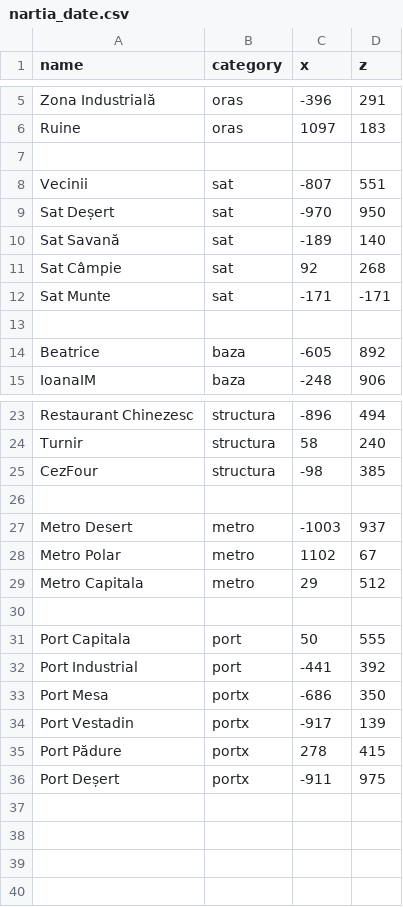
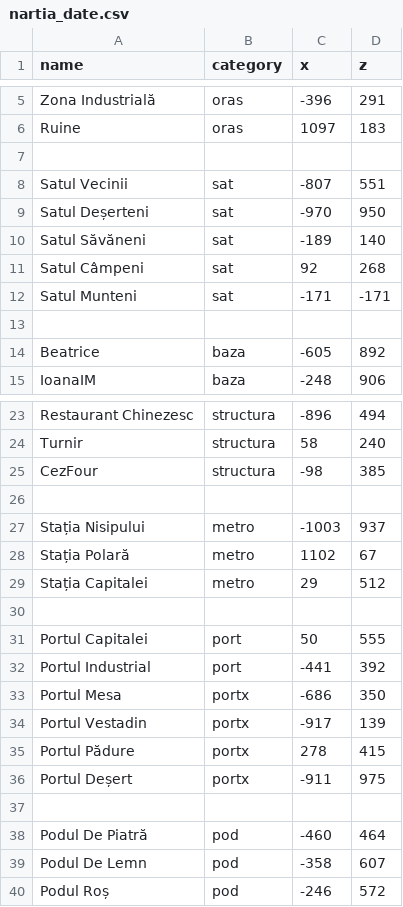
Before and after one commit to davidbirladeanu-cyber/NAR-IA-MAP, a CSV file: nartia_date.csv, drawn as a sheet; only a part is shown, gaps mark what is left out.

Commit message:
Update nartia_date.csv

```diff
--- a/nartia_date.csv
+++ b/nartia_date.csv
@@ -7,7 +7,7 @@ Ruine,oras,1097,183
 
-Vecinii,sat,-807,551
-Sat Deșert,sat,-970,950
-Sat Savană,sat,-189,140
-Sat Câmpie,sat,92,268
-Sat Munte,sat,-171,-171
+Satul Vecinii,sat,-807,551
+Satul Deșerteni,sat,-970,950
+Satul Săvăneni,sat,-189,140
+Satul Câmpeni,sat,92,268
+Satul Munteni,sat,-171,-171
 
@@ -26,11 +26,15 @@ CezFour,structura,-98,385
 
-Metro Desert,metro,-1003,937
-Metro Polar,metro,1102,67
-Metro Capitala,metro,29,512
+Stația Nisipului,metro,-1003,937
+Stația Polară,metro,1102,67
+Stația Capitalei,metro,29,512
 
-Port Capitala,port,50,555
-Port Industrial,port,-441,392
-Port Mesa,portx,-686,350
-Port Vestadin,portx,-917,139
-Port Pădure,portx,278,415
-Port Deșert,portx,-911,975
+Portul Capitalei,port,50,555
+Portul Industrial,port,-441,392
+Portul Mesa,portx,-686,350
+Portul Vestadin,portx,-917,139
+Portul Pădure,portx,278,415
+Portul Deșert,portx,-911,975
+
+Podul De Piatră,pod,-460,464
+Podul De Lemn,pod,-358,607
+Podul Roș,pod,-246,572
```
